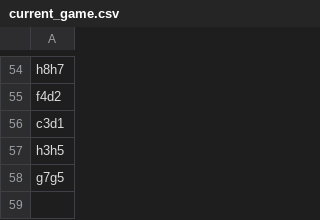
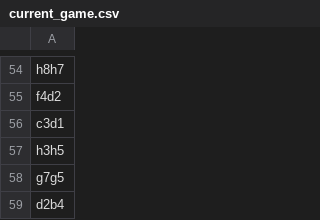
Before and after one commit to TomCasavant/latex-chess, a CSV file: games/current_game.csv, drawn as a sheet; only a part is shown, gaps mark what is left out; the diff names each change by its address in the sheet, - before the commit and + after, or states it on an @@ line.

```diff
--- a/games/current_game.csv
+++ b/games/current_game.csv
+row 59: d2b4
```
